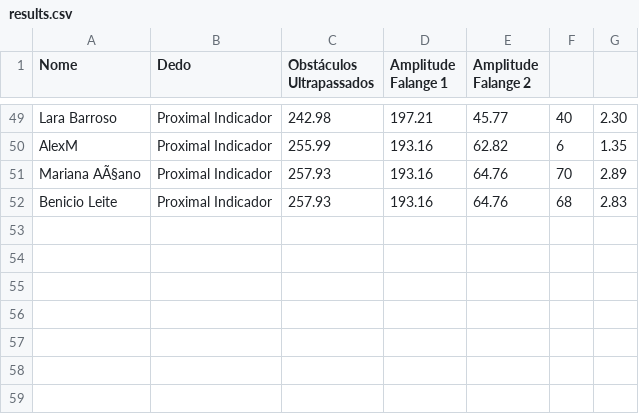
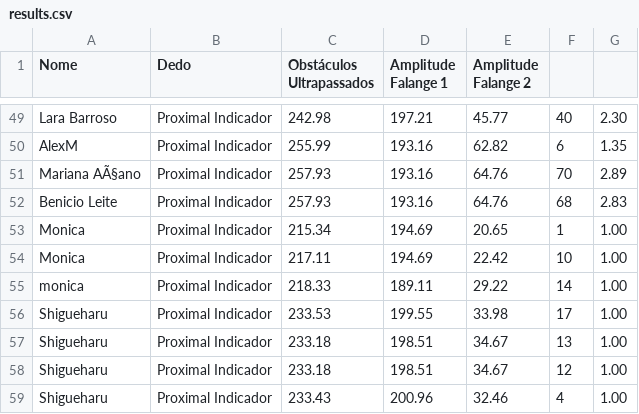
Before and after one commit to alexsandromfas/marmsoft, a CSV file: FlyBird/data/results.csv, drawn as a sheet; only a part is shown, gaps mark what is left out; the diff names each change by its address in the sheet, - before the commit and + after, or states it on an @@ line.

```diff
--- a/FlyBird/data/results.csv
+++ b/FlyBird/data/results.csv
+row 53: Monica | Proximal Indicador | 215.34 | 194.69 | 20.65 | 1 | 1.00
+row 54: Monica | Proximal Indicador | 217.11 | 194.69 | 22.42 | 10 | 1.00
+row 55: monica | Proximal Indicador | 218.33 | 189.11 | 29.22 | 14 | 1.00
+row 56: Shigueharu | Proximal Indicador | 233.53 | 199.55 | 33.98 | 17 | 1.00
+row 57: Shigueharu | Proximal Indicador | 233.18 | 198.51 | 34.67 | 13 | 1.00
+row 58: Shigueharu | Proximal Indicador | 233.18 | 198.51 | 34.67 | 12 | 1.00
+row 59: Shigueharu | Proximal Indicador | 233.43 | 200.96 | 32.46 | 4 | 1.00
```
Also changed, not shown: 25 other files.
